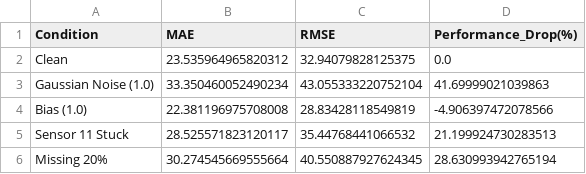
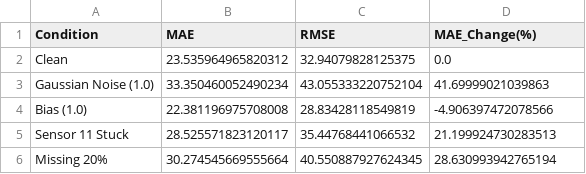
Before and after one commit to Sinon-dot/C-MAPSS-RUL-Reliability-Analysis, a CSV file: results/fault_performance_drop.csv, drawn as a sheet.

```diff
--- a/results/fault_performance_drop.csv
+++ b/results/fault_performance_drop.csv
@@ -1,2 +1,2 @@
-Condition,MAE,RMSE,Performance_Drop(%)
+Condition,MAE,RMSE,MAE_Change(%)
 Clean,23.535964965820312,32.94079828125375,0.0
```
Also changed, not shown: 22 other files.
